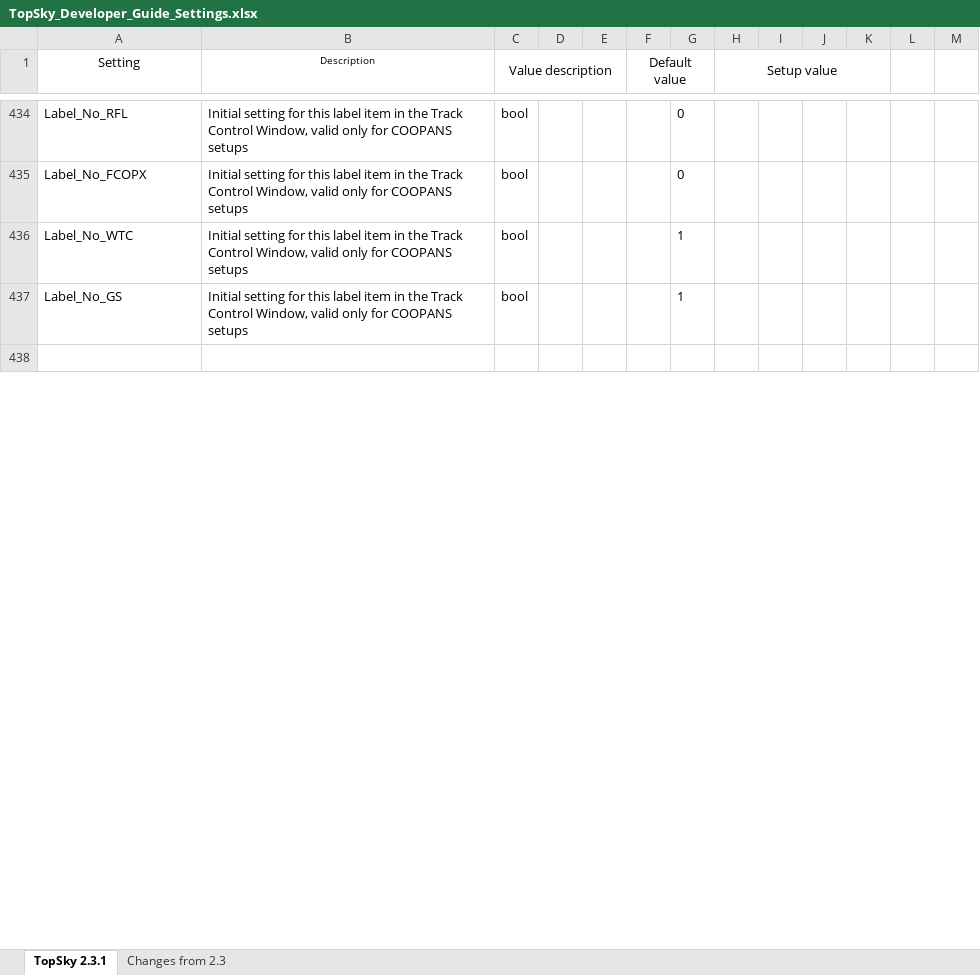
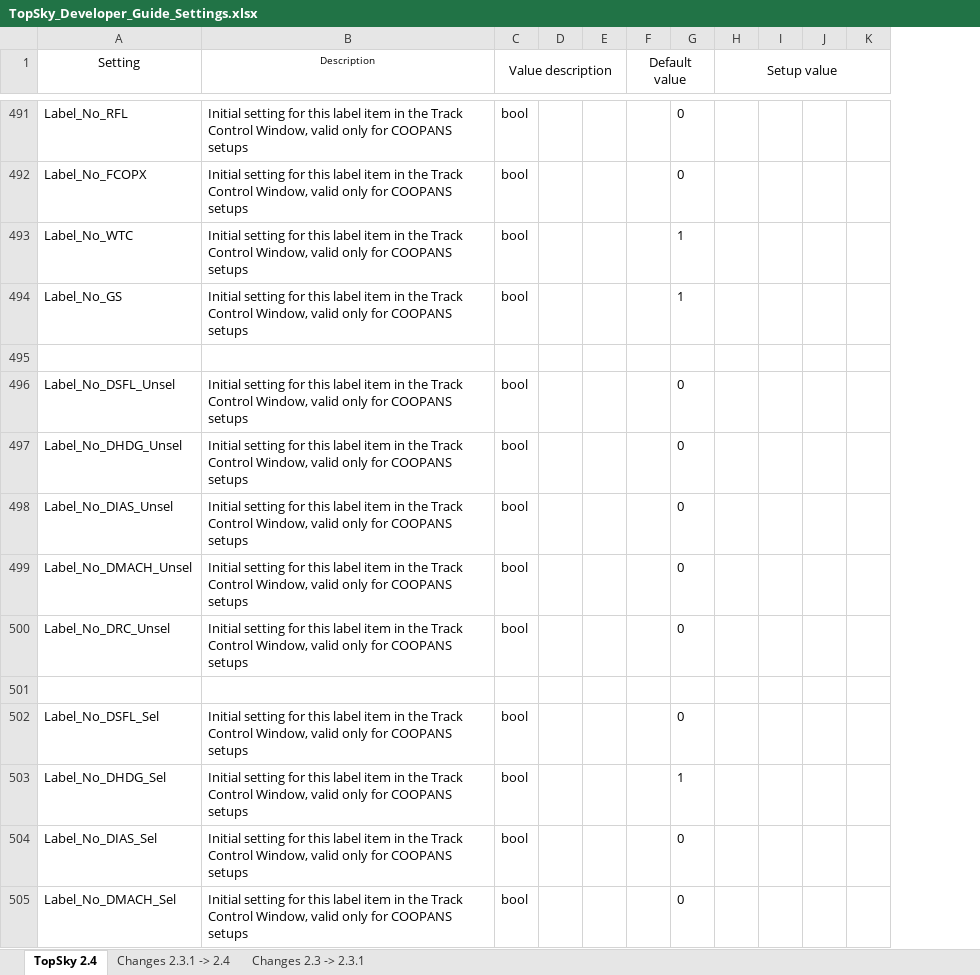
Before and after one commit to VATSIM-UK/uk-controller-pack, an Excel workbook: _docs/TopSky Dev Guides/TopSky_Developer_Guide_Settings.xlsx, sheet TopSky 2.4, drawn as a sheet; only a part is shown, gaps mark what is left out; values as stored, in another font and other column widths than the file's, no borders; conditional formats not drawn; removed rows and columns are numbered as before the commit, all else as after; the diff covers the shown part only; the diff names each change by its address in the sheet, - before the commit and + after, or states it on an @@ line.

```diff
--- a/_docs/TopSky Dev Guides/TopSky_Developer_Guide_Settings.xlsx (sheet TopSky 2.4)
+++ b/_docs/TopSky Dev Guides/TopSky_Developer_Guide_Settings.xlsx (sheet TopSky 2.4)
-sheet tab: TopSky 2.3.1
+sheet tab: TopSky 2.4
-sheet tab: Changes from 2.3
+sheet tab: Changes 2.3 -> 2.3.1
+sheet tab: Changes 2.3.1 -> 2.4
-column L, empty
-column M, empty
+row 496: Label_No_DSFL_Unsel | Initial setting for this label item in the Track Control Window, valid only for COOPANS setups | bool |  |  |  | 0
+row 497: Label_No_DHDG_Unsel | Initial setting for this label item in the Track Control Window, valid only for COOPANS setups | bool |  |  |  | 0
+row 498: Label_No_DIAS_Unsel | Initial setting for this label item in the Track Control Window, valid only for COOPANS setups | bool |  |  |  | 0
+row 499: Label_No_DMACH_Unsel | Initial setting for this label item in the Track Control Window, valid only for COOPANS setups | bool |  |  |  | 0
+row 500: Label_No_DRC_Unsel | Initial setting for this label item in the Track Control Window, valid only for COOPANS setups | bool |  |  |  | 0
+row 501: (empty)
+row 502: Label_No_DSFL_Sel | Initial setting for this label item in the Track Control Window, valid only for COOPANS setups | bool |  |  |  | 0
+row 503: Label_No_DHDG_Sel | Initial setting for this label item in the Track Control Window, valid only for COOPANS setups | bool |  |  |  | 1
+row 504: Label_No_DIAS_Sel | Initial setting for this label item in the Track Control Window, valid only for COOPANS setups | bool |  |  |  | 0
+row 505: Label_No_DMACH_Sel | Initial setting for this label item in the Track Control Window, valid only for COOPANS setups | bool |  |  |  | 0
```
Also changed, not shown: 140 added rows, 10 removed rows and 83 edited cells elsewhere in this sheet, 6 other files.
